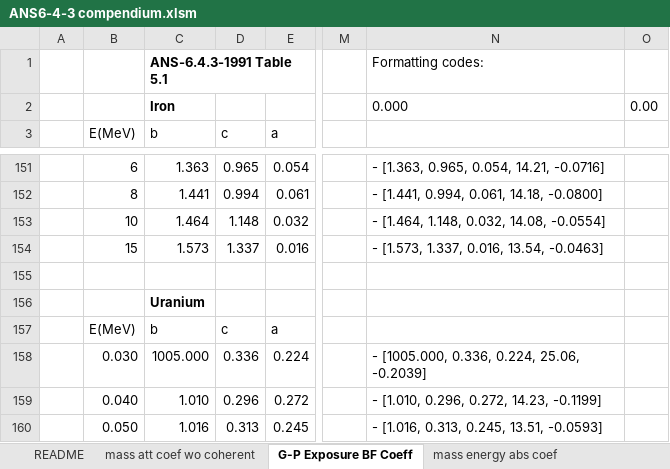
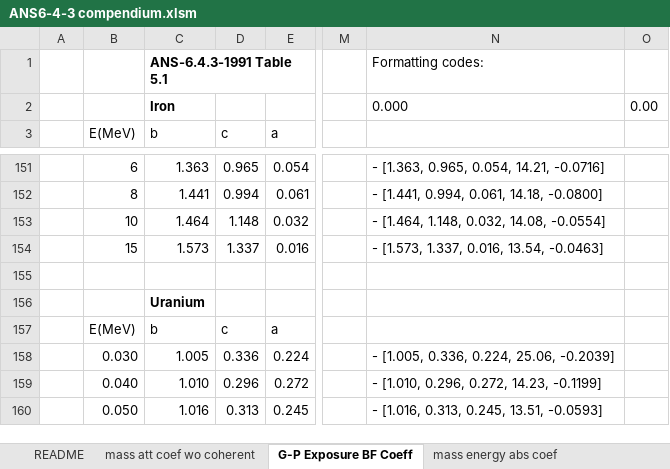
Before and after one commit to AlanFord/ZapMeNot, an Excel workbook: dataConversion/ANS6-4-3 compendium.xlsm, sheet G-P Exposure BF Coeff, drawn as a sheet; only a part is shown, gaps mark what is left out; values as stored, in another font and other column widths than the file's, no borders; the diff names each change by its address in the sheet, - before the commit and + after, or states it on an @@ line.

Commit message:
correct uranium G-P buildup factor data

```diff
--- a/dataConversion/ANS6-4-3 compendium.xlsm (sheet G-P Exposure BF Coeff)
+++ b/dataConversion/ANS6-4-3 compendium.xlsm (sheet G-P Exposure BF Coeff)
-C158 (b): 1005.000
+C158 (b): 1.005
-N158: - [1005.000, 0.336, 0.224, 25.06, -0.2039]
+N158: - [1.005, 0.336, 0.224, 25.06, -0.2039]
```
